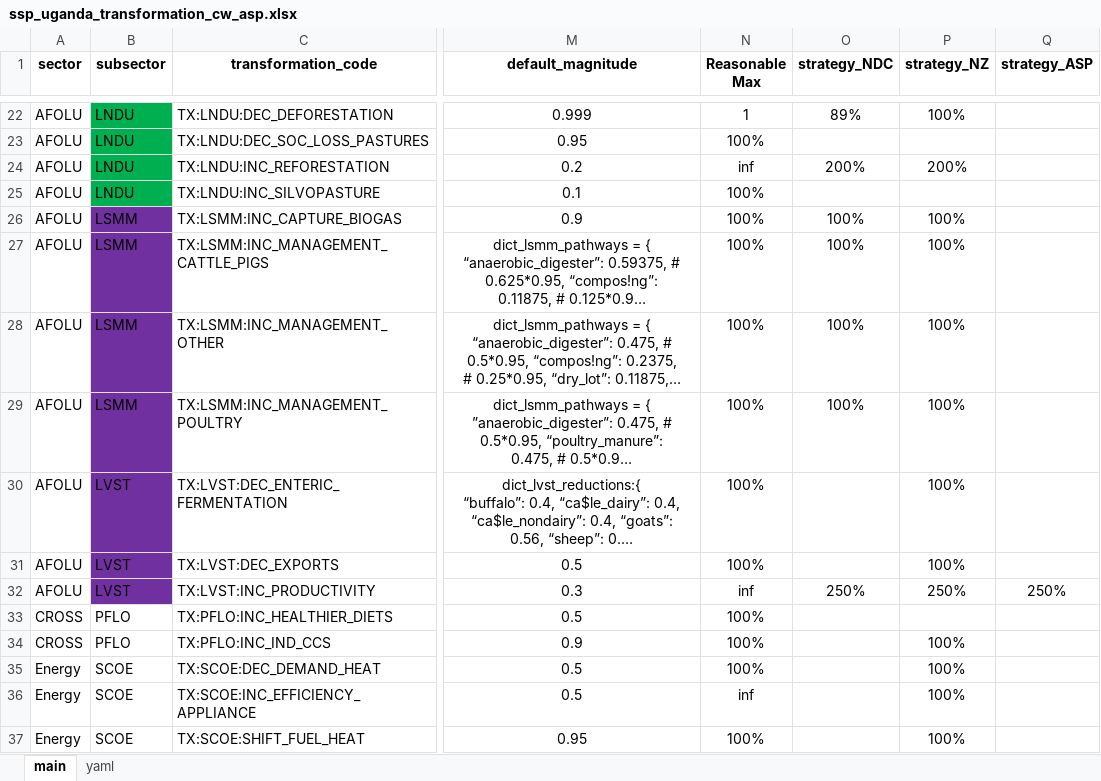
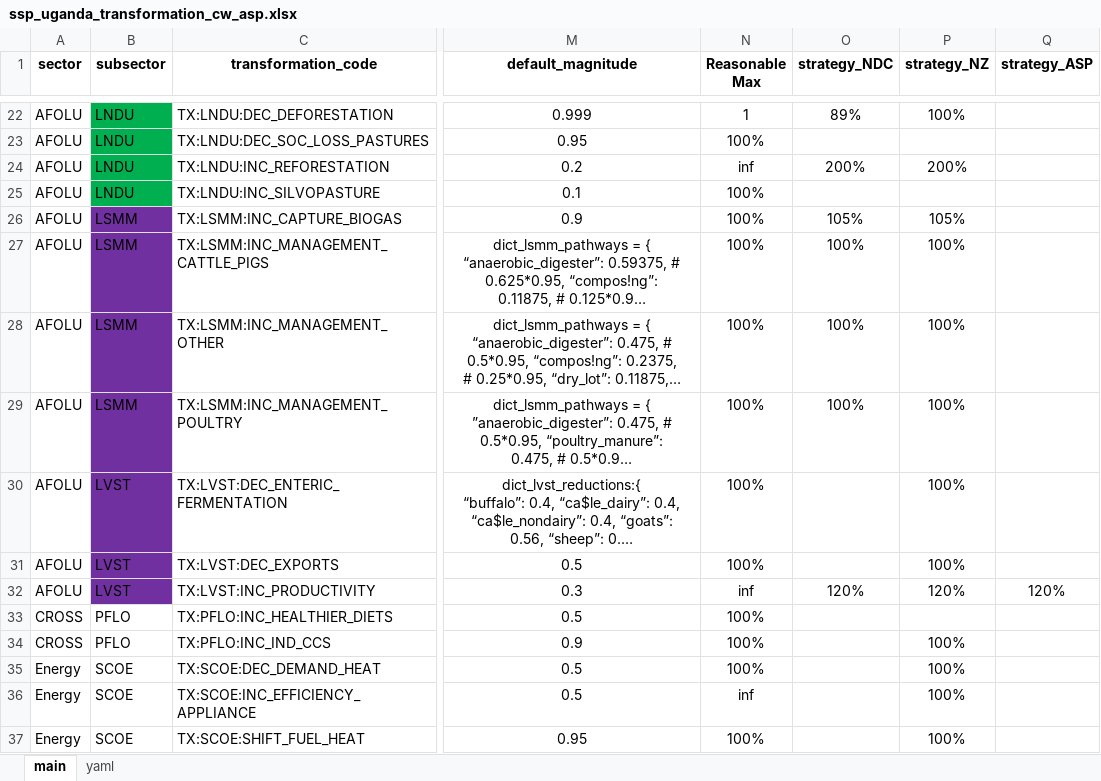
Before and after one commit to sisepuede-framework/ssp_uganda_ndc, an Excel workbook: ssp_modeling/scenario_mapping/ssp_uganda_transformation_cw_asp.xlsx, sheet main, drawn as a sheet; only a part is shown, gaps mark what is left out; long unchanged cells end in …; values as stored, in another font and other column widths than the file's, no borders; conditional formats not drawn; the diff names each change by its address in the sheet, - before the commit and + after, or states it on an @@ line.

```diff
--- a/ssp_modeling/scenario_mapping/ssp_uganda_transformation_cw_asp.xlsx (sheet main)
+++ b/ssp_modeling/scenario_mapping/ssp_uganda_transformation_cw_asp.xlsx (sheet main)
-O26 (strategy_NDC): 100%
+O26 (strategy_NDC): 105%
-P26 (strategy_NZ): 100%
+P26 (strategy_NZ): 105%
-O32 (strategy_NDC): 250%
+O32 (strategy_NDC): 120%
-P32 (strategy_NZ): 250%
+P32 (strategy_NZ): 120%
-Q32 (strategy_ASP): 250%
+Q32 (strategy_ASP): 120%
```
Also changed, not shown: sheet yaml, ssp_modeling/scenario_mapping/ssp_uganda_transformation_cw_bau.xlsx, 4 other files.
